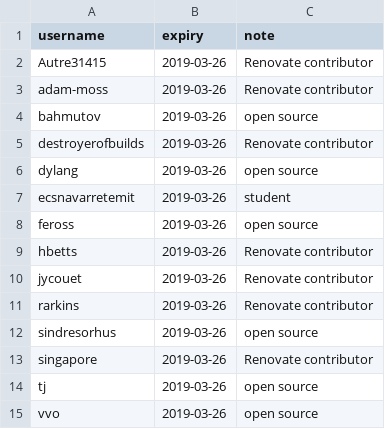
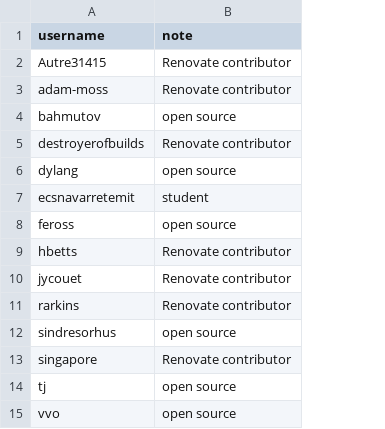
Before and after one commit to sambryo/free, a CSV file: list.csv, drawn as a sheet; the diff names each change by its address in the sheet, - before the commit and + after, or states it on an @@ line.

Commit message:
Simplify free list (#4)

```diff
--- a/list.csv
+++ b/list.csv
-column B (expiry), rows 2-15: all 2019-03-26
```
Also changed, not shown: 5 other files.
